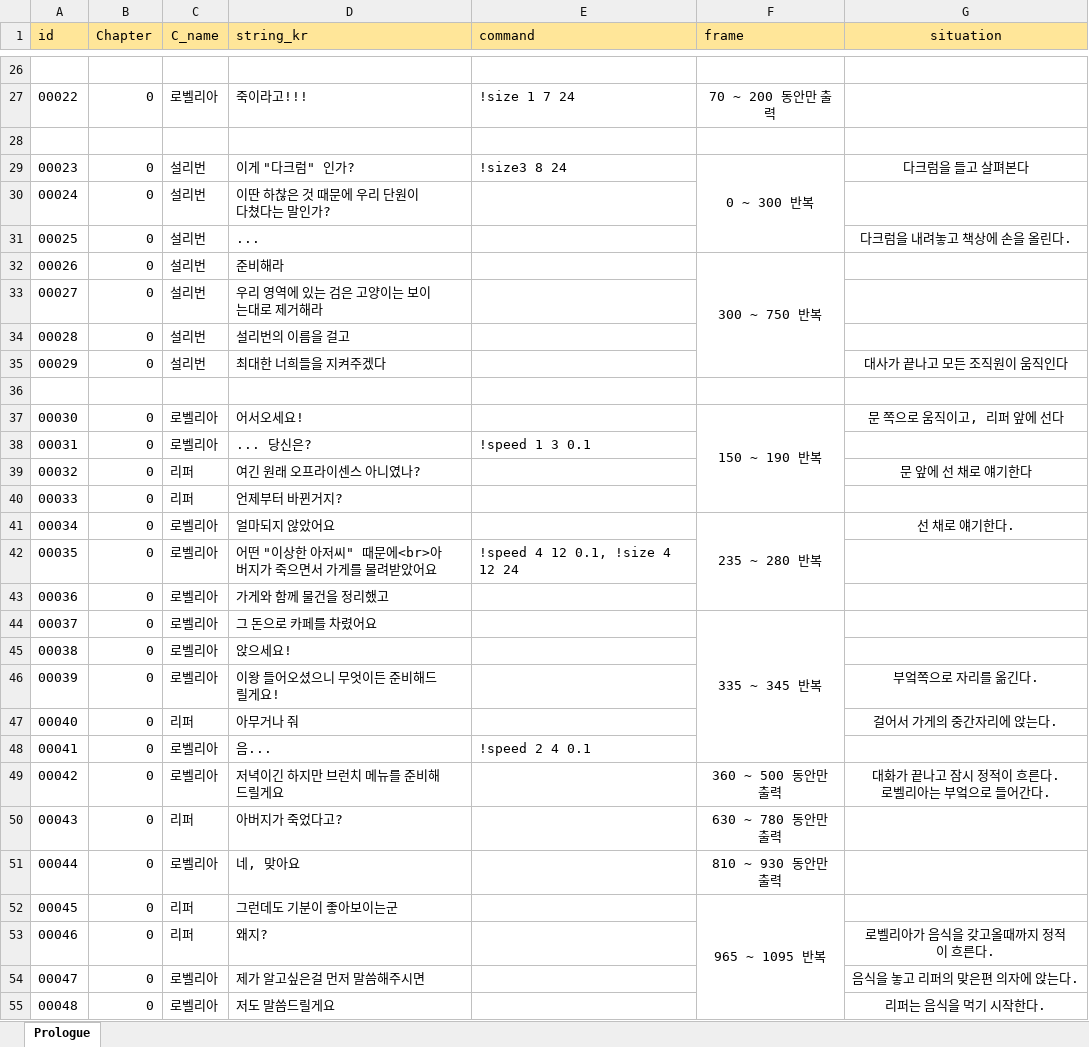
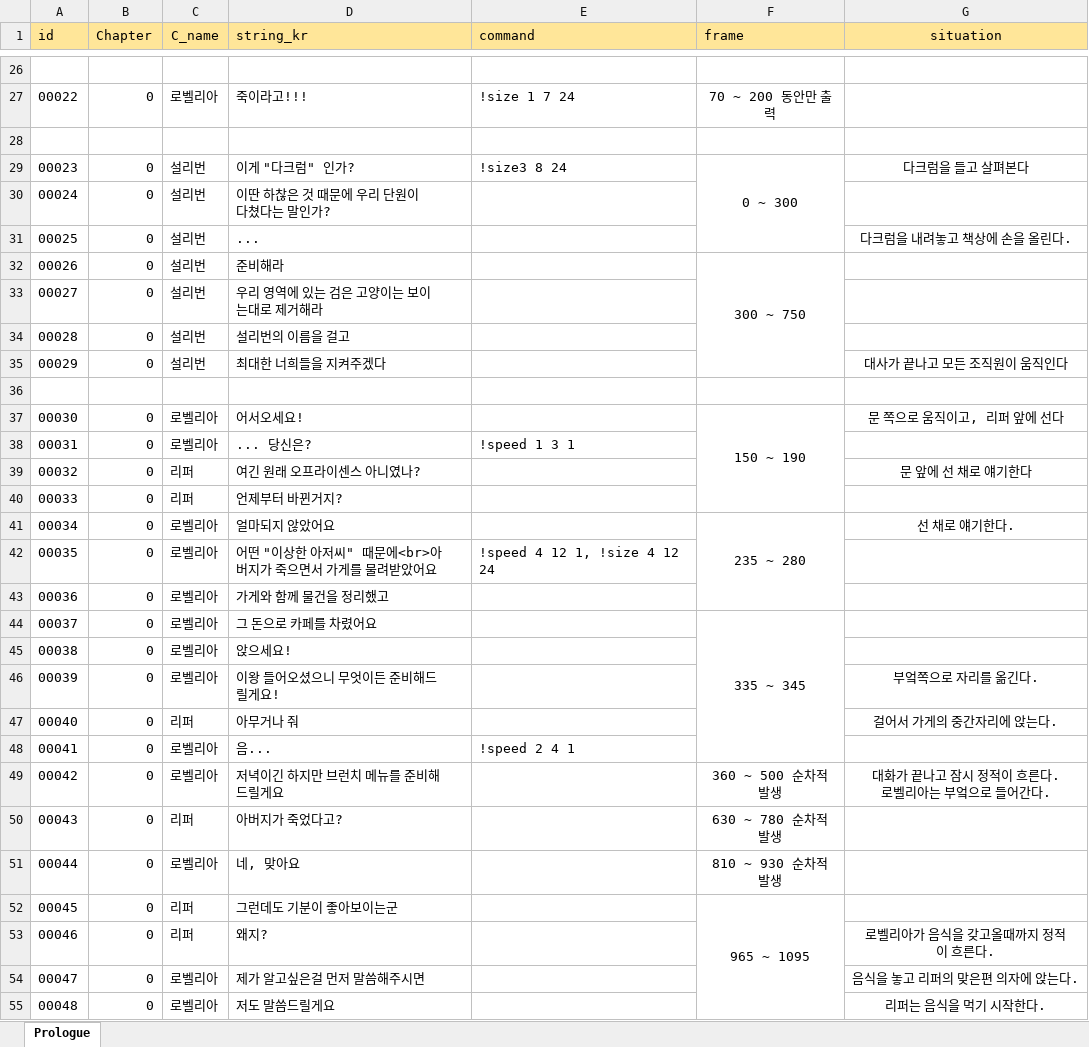
Before and after one commit to heyhobeach/ChasingFox-Dream-ver.2, an Excel workbook: Assets/Resources/Chp_0.xlsx, sheet Prologue, drawn as a sheet; only a part is shown, gaps mark what is left out; values as stored, in another font and other column widths than the file's, no borders; the diff covers the shown part only; the diff names each change by its address in the sheet, - before the commit and + after, or states it on an @@ line.

```diff
--- a/Assets/Resources/Chp_0.xlsx (sheet Prologue)
+++ b/Assets/Resources/Chp_0.xlsx (sheet Prologue)
-F29 (frame): 0 ~ 300 반복
+F29 (frame): 0 ~ 300
-F32 (frame): 300 ~ 750 반복
+F32 (frame): 300 ~ 750
-F37 (frame): 150 ~ 190 반복
+F37 (frame): 150 ~ 190
-E38 (command): !speed 1 3 0.1
+E38 (command): !speed 1 3 1
-F41 (frame): 235 ~ 280 반복
+F41 (frame): 235 ~ 280
-E42 (command): !speed 4 12 0.1, !size 4 12 24
+E42 (command): !speed 4 12 1, !size 4 12 24
-F44 (frame): 335 ~ 345 반복
+F44 (frame): 335 ~ 345
-E48 (command): !speed 2 4 0.1
+E48 (command): !speed 2 4 1
-F49 (frame): 360 ~ 500 동안만 출력
+F49 (frame): 360 ~ 500 순차적 발생
-F50 (frame): 630 ~ 780 동안만 출력
+F50 (frame): 630 ~ 780 순차적 발생
-F51 (frame): 810 ~ 930 동안만 출력
+F51 (frame): 810 ~ 930 순차적 발생
-F52 (frame): 965 ~ 1095 반복
+F52 (frame): 965 ~ 1095
```
Also changed, not shown: 26 edited cells elsewhere in this sheet, Assets/Resources/Chp_1.xlsx, 6 other files.
